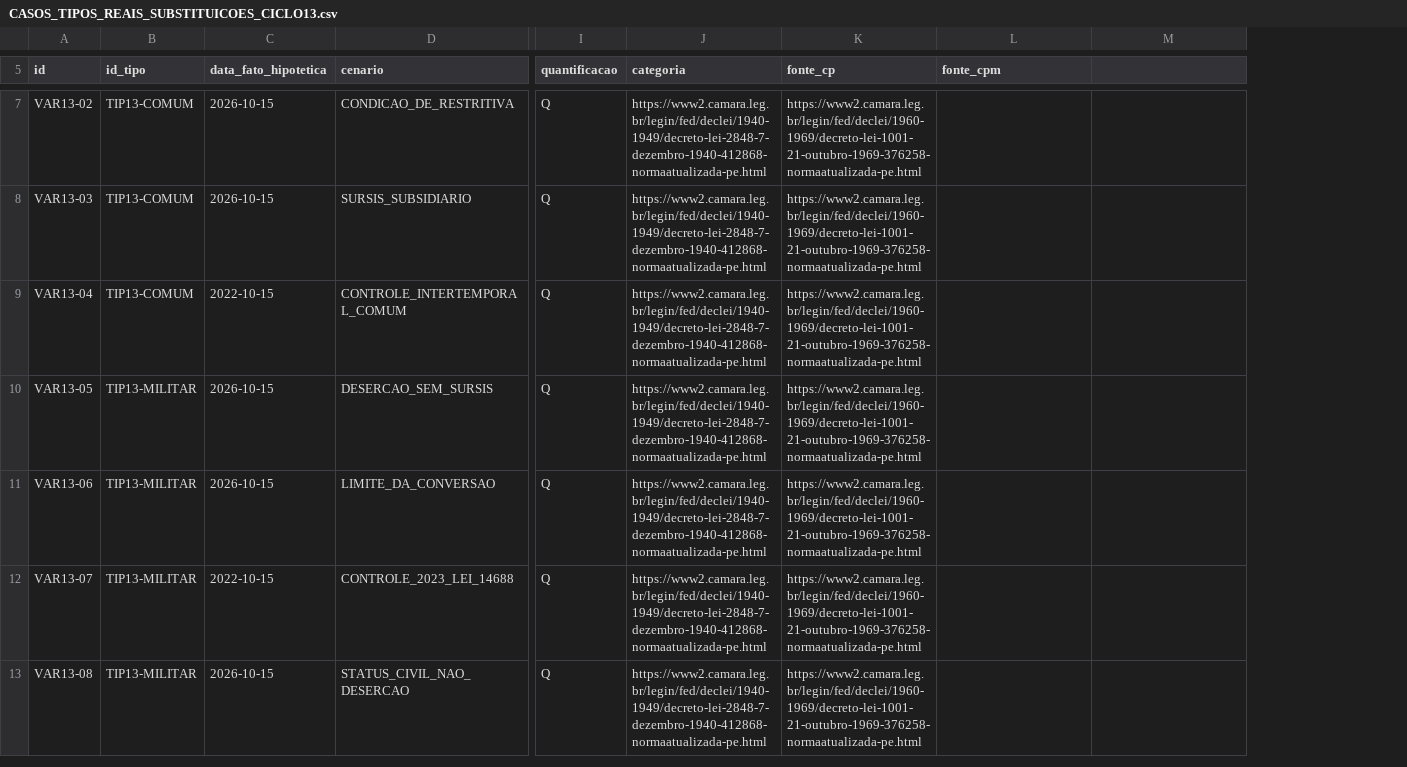
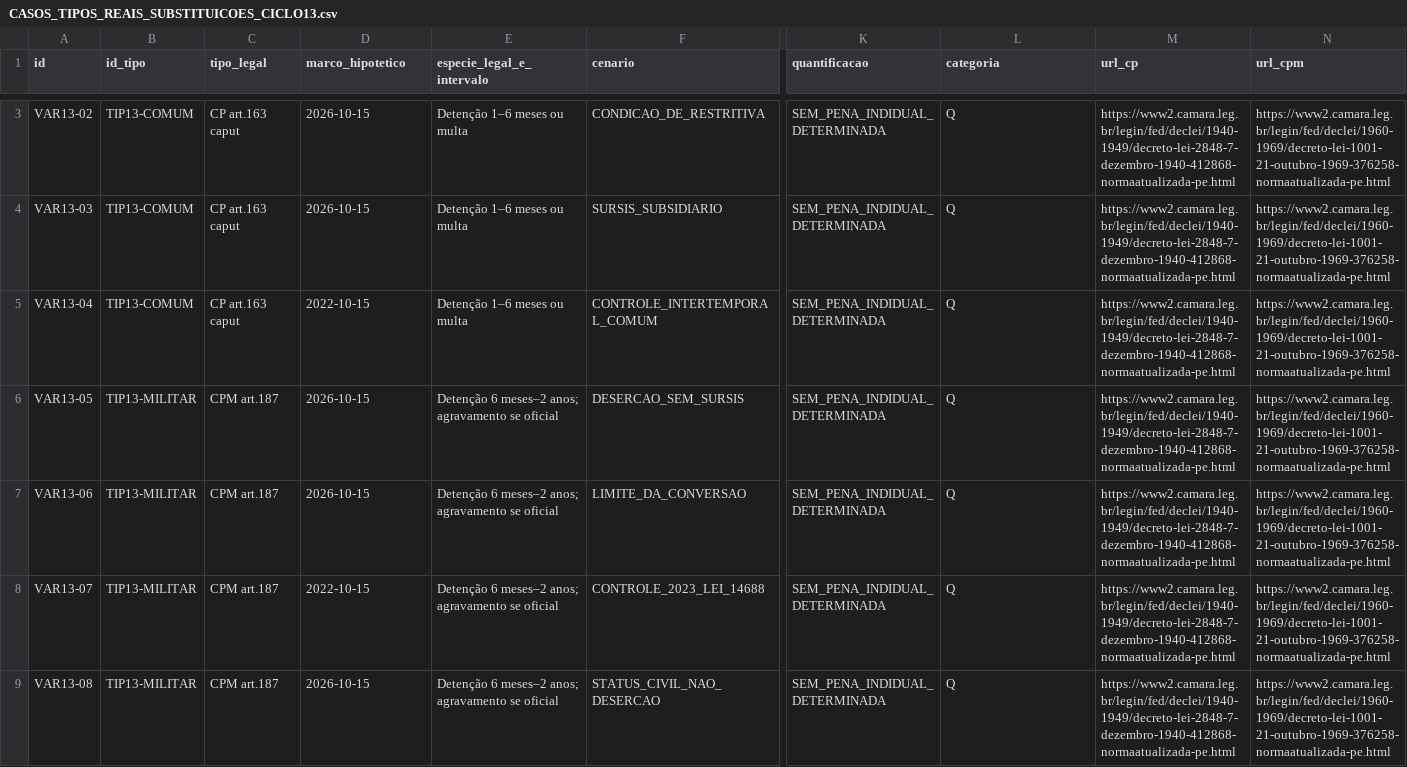
Before and after one commit to raphaelpetta/codigo-legislacao-federal, a CSV file: modulos/T25/CASOS_TIPOS_REAIS_SUBSTITUICOES_CICLO13.csv, drawn as a sheet; only a part is shown, gaps mark what is left out; removed rows and columns are numbered as before the commit, all else as after; the diff covers the shown part only; the diff names each change by its address in the sheet, - before the commit and + after, or states it on an @@ line.

```diff
--- a/modulos/T25/CASOS_TIPOS_REAIS_SUBSTITUICOES_CICLO13.csv
+++ b/modulos/T25/CASOS_TIPOS_REAIS_SUBSTITUICOES_CICLO13.csv
+column C (tipo_legal), rows 3-9: CP art.163 caput | CP art.163 caput | CP art.163 caput | CPM art.187 | CPM art.187 | CPM art.187 | CPM art.187
+column E (especie_legal_e_intervalo), rows 3-9: Detenção 1–6 meses ou multa | Detenção 1–6 meses ou multa | Detenção 1–6 meses ou multa | Detenção 6 meses–2 anos; agravamento se oficial | Detenção 6 meses–2 anos; agravamento se oficial | Detenção 6 meses–2 anos; agravamento se oficial | Detenção 6 meses–2 anos; agravamento se oficial
-column I (quantificacao), rows 7-13: all Q
-column J (categoria), rows 7-13: all https://www2.camara.leg.br/legin/fed/declei/1940-1949/decreto-lei-2848-7-dezembro-1940-412868-normaatualizada-pe.html
+column K (quantificacao), rows 3-9: all SEM_PENA_INDIDUAL_DETERMINADA
-D1: data_fato_hipotetica
+D1: marco_hipotetico
-L1: fonte_cp
+L1: categoria
-M1: fonte_cpm
+M1: url_cp
-N1: (empty)
+N1: url_cpm
-L3:L9 (categoria): https://www2.camara.leg.br/legin/fed/declei/1960-1969/decreto-lei-1001-21-outubro-1969-376258-normaatualizada-pe.html
+L3:L9 (categoria): Q
-M3:M9 (url_cp): (empty)
+M3:M9 (url_cp): https://www2.camara.leg.br/legin/fed/declei/1940-1949/decreto-lei-2848-7-dezembro-1940-412868-normaatualizada-pe.html
-N3:N9 (url_cpm): (empty)
+N3:N9 (url_cpm): https://www2.camara.leg.br/legin/fed/declei/1960-1969/decreto-lei-1001-21-outubro-1969-376258-normaatualizada-pe.html
```
Also changed, not shown: 4 removed rows and 3 edited cells elsewhere in this file.
